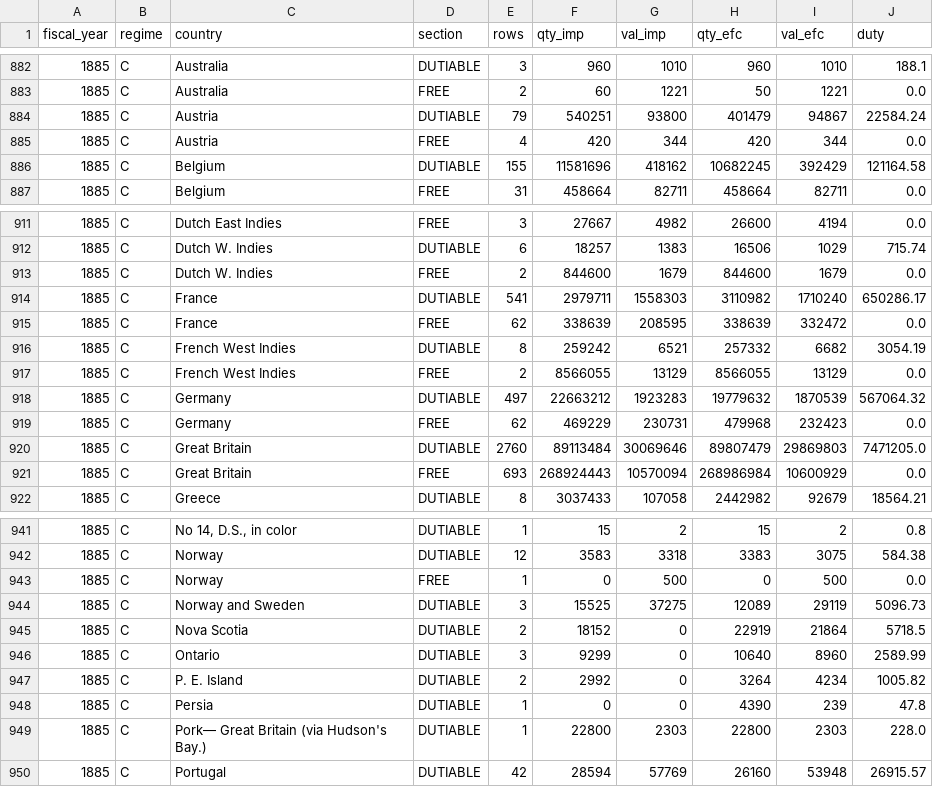
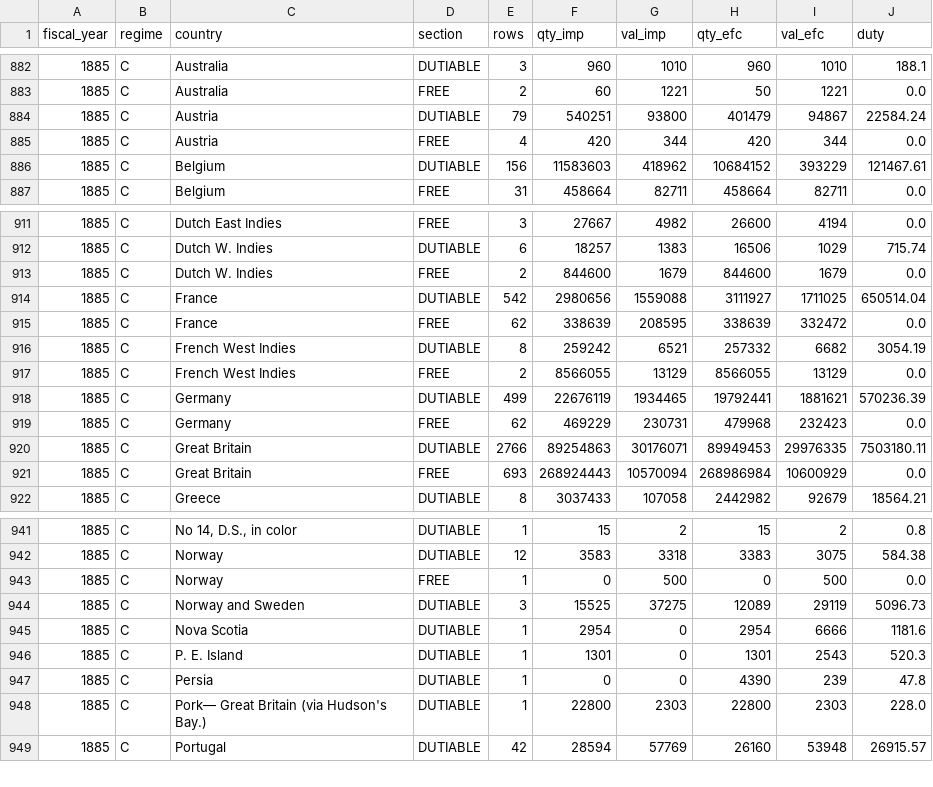
Before and after one commit to jburnford/uk-trade-db, a CSV file: exports/canada_imports_country_year.csv, drawn as a sheet; only a part is shown, gaps mark what is left out; the diff covers the shown part only.

Commit message:
Canada imports: a phantom dots cell BEFORE each quantity/value pair ('Quebec | ..... | 90,546 | 67,838 | ..... | 89,848 | 67,189 | duty' on the 1885 yarn page was read as country Quebec, province '90,546'; 15 rows, $183K): both dropped. 26 cells better / 4 worse (1885 GB Quebec dutiable +67K)

```diff
--- a/exports/canada_imports_country_year.csv
+++ b/exports/canada_imports_country_year.csv
@@ -885,3 +885,3 @@ fiscal_year,regime,country,section,rows,qty_imp,val_imp,qty_efc,val_efc,duty
 1885,C,Austria,FREE,4,420,344,420,344,0.0
-1885,C,Belgium,DUTIABLE,155,11581696,418162,10682245,392429,121164.58
+1885,C,Belgium,DUTIABLE,156,11583603,418962,10684152,393229,121467.61
 1885,C,Belgium,FREE,31,458664,82711,458664,82711,0.0
@@ -913,3 +913,3 @@ fiscal_year,regime,country,section,rows,qty_imp,val_imp,qty_efc,val_efc,duty
 1885,C,Dutch W. Indies,FREE,2,844600,1679,844600,1679,0.0
-1885,C,France,DUTIABLE,541,2979711,1558303,3110982,1710240,650286.17
+1885,C,France,DUTIABLE,542,2980656,1559088,3111927,1711025,650514.04
 1885,C,France,FREE,62,338639,208595,338639,332472,0.0
@@ -917,5 +917,5 @@ fiscal_year,regime,country,section,rows,qty_imp,val_imp,qty_efc,val_efc,duty
 1885,C,French West Indies,FREE,2,8566055,13129,8566055,13129,0.0
-1885,C,Germany,DUTIABLE,497,22663212,1923283,19779632,1870539,567064.32
+1885,C,Germany,DUTIABLE,499,22676119,1934465,19792441,1881621,570236.39
 1885,C,Germany,FREE,62,469229,230731,479968,232423,0.0
-1885,C,Great Britain,DUTIABLE,2760,89113484,30069646,89807479,29869803,7471205.0
+1885,C,Great Britain,DUTIABLE,2766,89254863,30176071,89949453,29976335,7503180.11
 1885,C,Great Britain,FREE,693,268924443,10570094,268986984,10600929,0.0
@@ -944,5 +944,4 @@ fiscal_year,regime,country,section,rows,qty_imp,val_imp,qty_efc,val_efc,duty
 1885,C,Norway and Sweden,DUTIABLE,3,15525,37275,12089,29119,5096.73
-1885,C,Nova Scotia,DUTIABLE,2,18152,0,22919,21864,5718.5
-1885,C,Ontario,DUTIABLE,3,9299,0,10640,8960,2589.99
-1885,C,P. E. Island,DUTIABLE,2,2992,0,3264,4234,1005.82
+1885,C,Nova Scotia,DUTIABLE,1,2954,0,2954,6666,1181.6
+1885,C,P. E. Island,DUTIABLE,1,1301,0,1301,2543,520.3
 1885,C,Persia,DUTIABLE,1,0,0,4390,239,47.8
```
Also changed, not shown: 26 edited cells elsewhere in this file, 5 other files.
